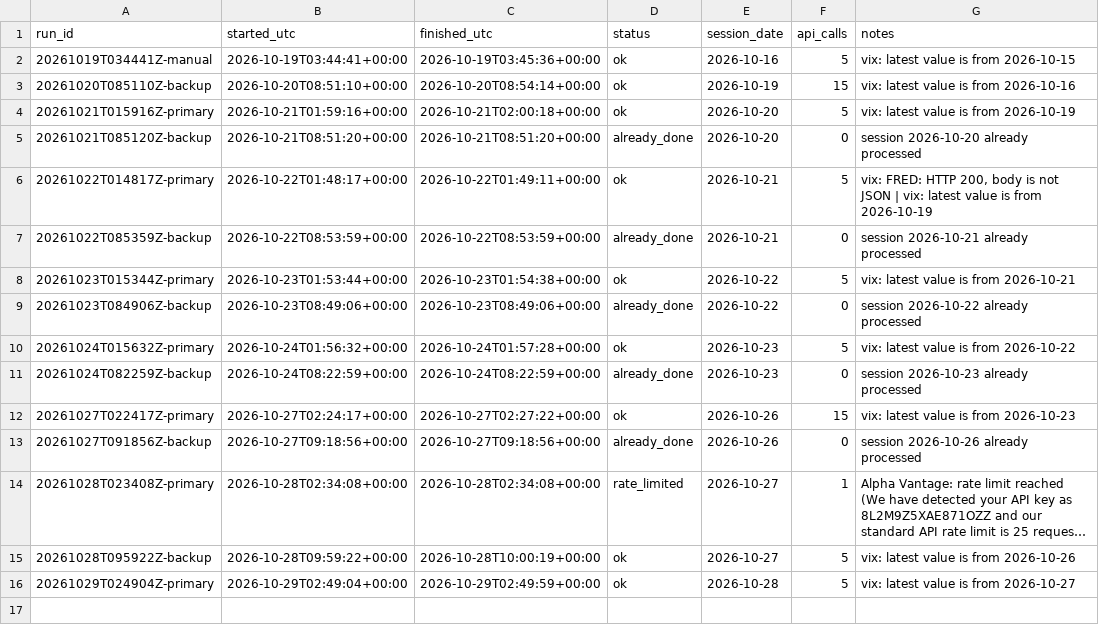
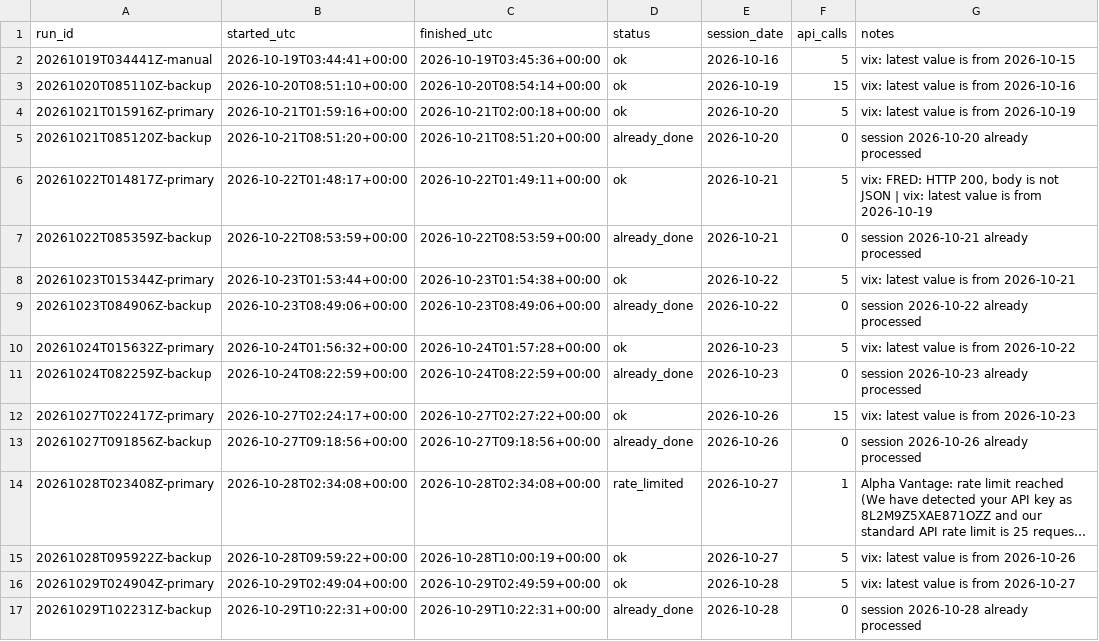
Before and after one commit to renjik1926-dev/Volatility-forecaster, a CSV file: data/runs.csv, drawn as a sheet; long unchanged cells end in …; the diff names each change by its address in the sheet, - before the commit and + after, or states it on an @@ line.

```diff
--- a/data/runs.csv
+++ b/data/runs.csv
+row 17: 20261029T102231Z-backup | 2026-10-29T10:22:31+00:00 | 2026-10-29T10:22:31+00:00 | already_done | 2026-10-28 | 0 | session 2026-10-28 already processed
```
